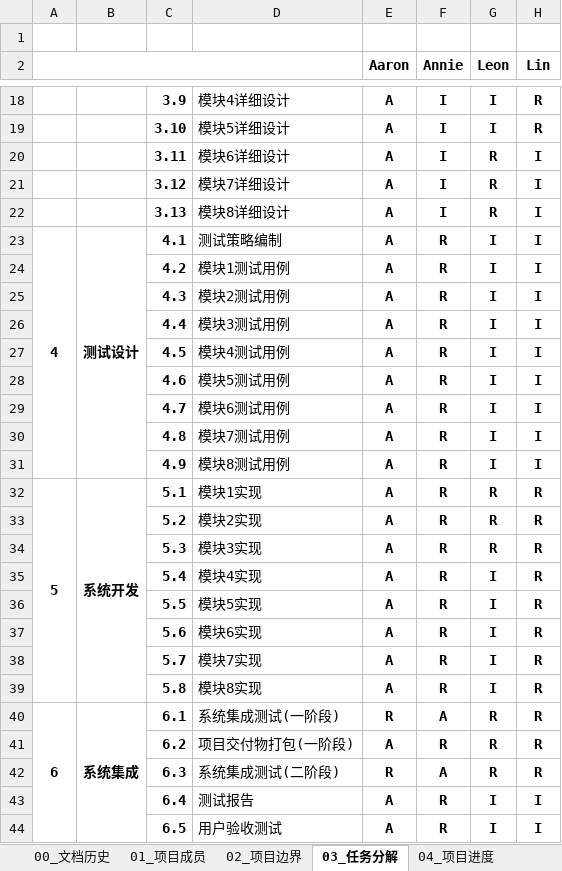
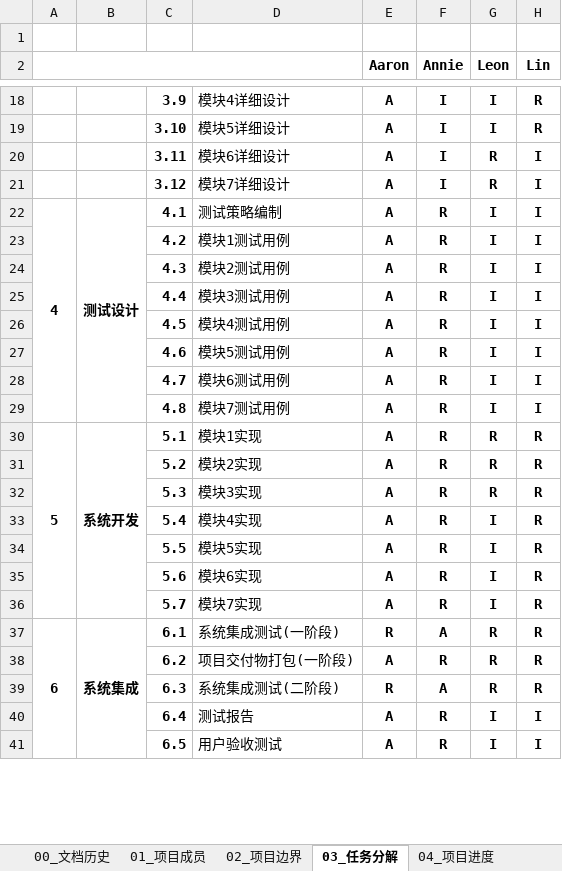
Before and after one commit to aaronluo/cuoxiazi, an Excel workbook: 01_doc/proj_plan/餐厅订餐系统_项目计划.xlsx, sheet 03_任务分解, drawn as a sheet; only a part is shown, gaps mark what is left out; values as stored, in another font and other column widths than the file's, no borders; conditional formats not drawn; the diff names each change by its address in the sheet, - before the commit and + after, or states it on an @@ line.

```diff
--- a/01_doc/proj_plan/餐厅订餐系统_项目计划.xlsx (sheet 03_任务分解)
+++ b/01_doc/proj_plan/餐厅订餐系统_项目计划.xlsx (sheet 03_任务分解)
-row 22:  |  | 3.13 | 模块8详细设计 | A | I | R | I
-row 31:  |  | 4.9 | 模块8测试用例 | A | R | I | I
-row 39:  |  | 5.8 | 模块8实现 | A | R | I | R
```
Also changed, not shown: sheet 04_项目进度, sheet 00_文档历史, sheet 02_项目边界.
